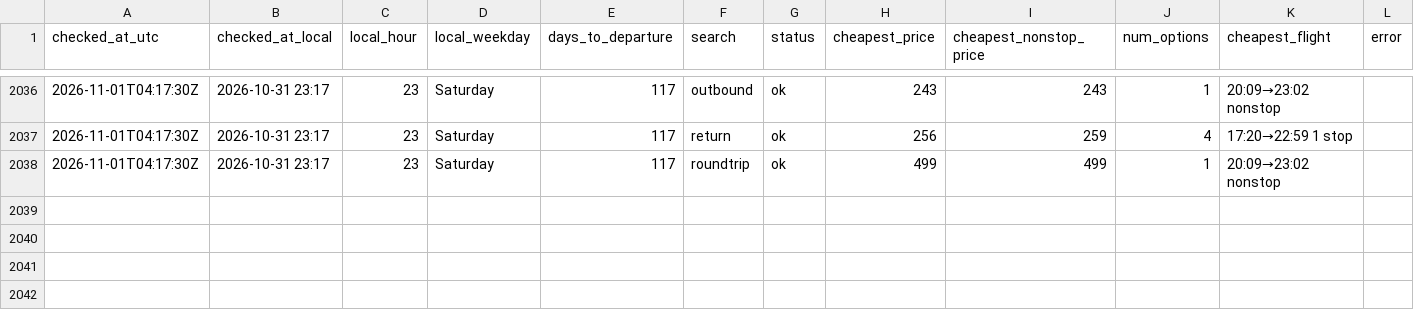
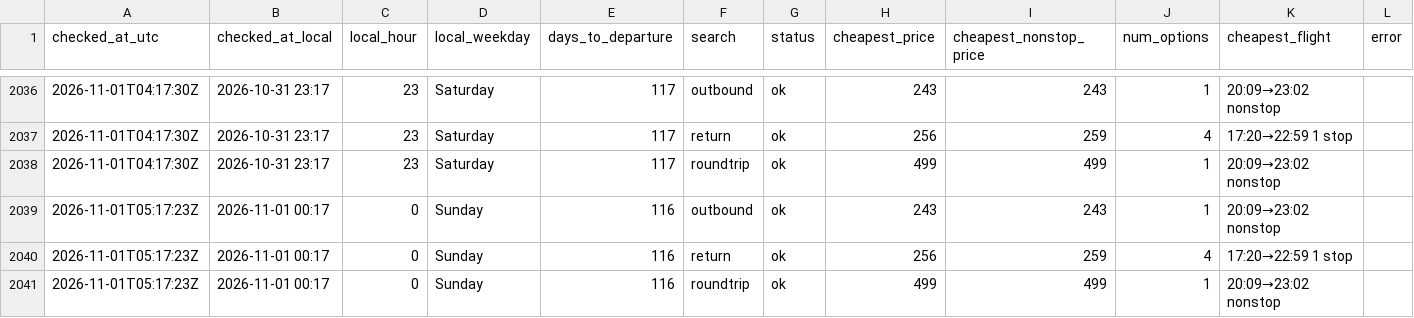
Before and after one commit to tommyjoppich/flighttracker, a CSV file: data/prices.csv, drawn as a sheet; only a part is shown, gaps mark what is left out.

```diff
--- a/data/prices.csv
+++ b/data/prices.csv
@@ -2038 +2038,4 @@ checked_at_utc,checked_at_local,local_hour,local_weekday,days_to_departure,searc
 2026-11-01T04:17:30Z,2026-10-31 23:17,23,Saturday,117,roundtrip,ok,499,499,1,20:09→23:02 nonstop,
+2026-11-01T05:17:23Z,2026-11-01 00:17,0,Sunday,116,outbound,ok,243,243,1,20:09→23:02 nonstop,
+2026-11-01T05:17:23Z,2026-11-01 00:17,0,Sunday,116,return,ok,256,259,4,17:20→22:59 1 stop,
+2026-11-01T05:17:23Z,2026-11-01 00:17,0,Sunday,116,roundtrip,ok,499,499,1,20:09→23:02 nonstop,
```
Also changed, not shown: data/options.csv, 4 other files.
